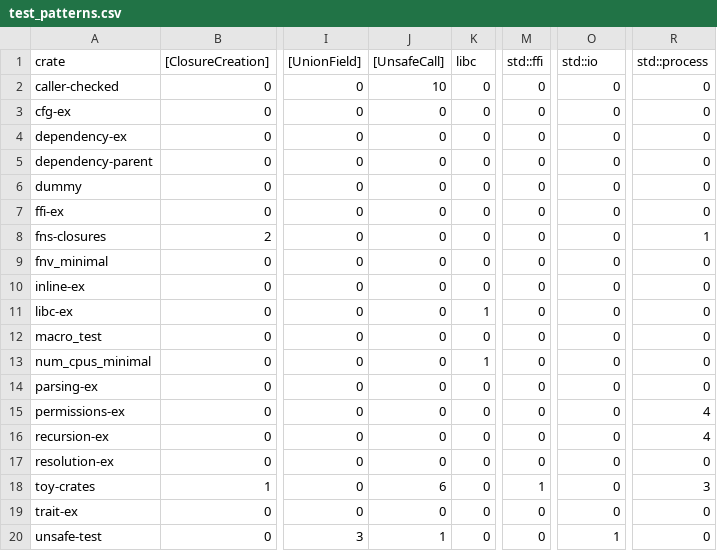
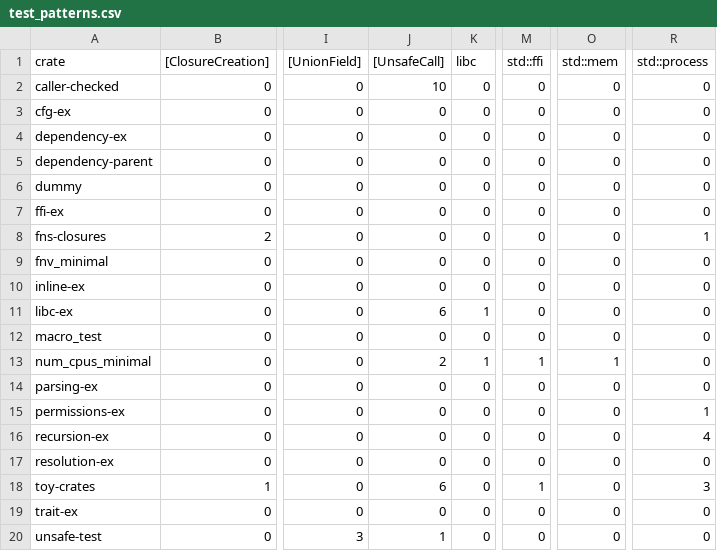
Before and after one commit to PLSysSec/cargo-scan, a CSV file: data/results/test_patterns.csv, drawn as a sheet; only a part is shown, gaps mark what is left out; the diff names each change by its address in the sheet, - before the commit and + after, or states it on an @@ line.

```diff
--- a/data/results/test_patterns.csv
+++ b/data/results/test_patterns.csv
-O1: std::io
+O1: std::mem
-J11 ([UnsafeCall]): 0
+J11 ([UnsafeCall]): 6
-J13 ([UnsafeCall]): 0
+J13 ([UnsafeCall]): 2
-M13 (std::ffi): 0
+M13 (std::ffi): 1
-O13 (std::mem): 0
+O13 (std::mem): 1
-R15 (std::process): 4
+R15 (std::process): 1
-O20 (std::mem): 1
+O20 (std::mem): 0
```
Also changed, not shown: data/results/test_all.csv, data/results/test_metadata.csv, 1 other file.
